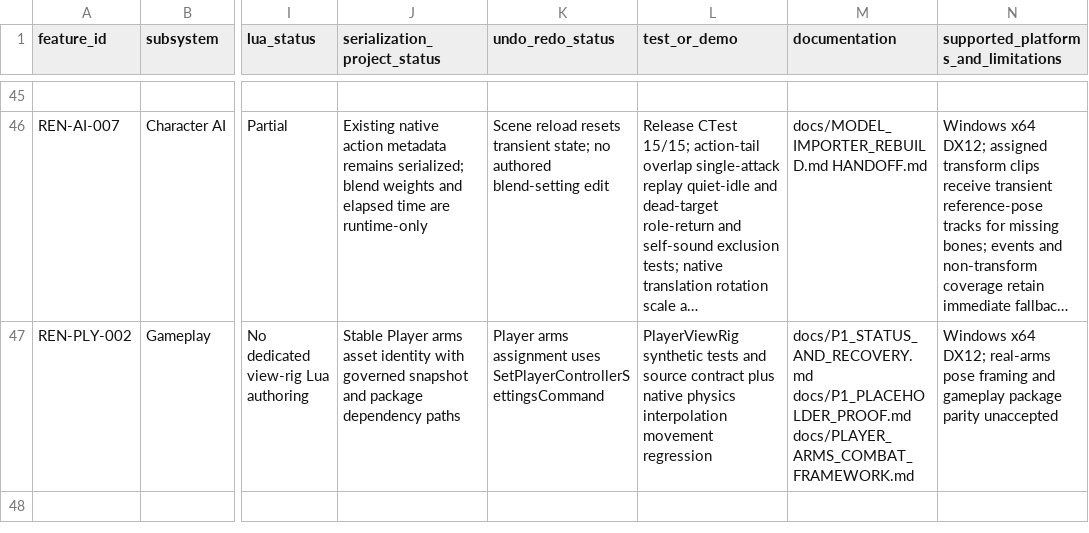
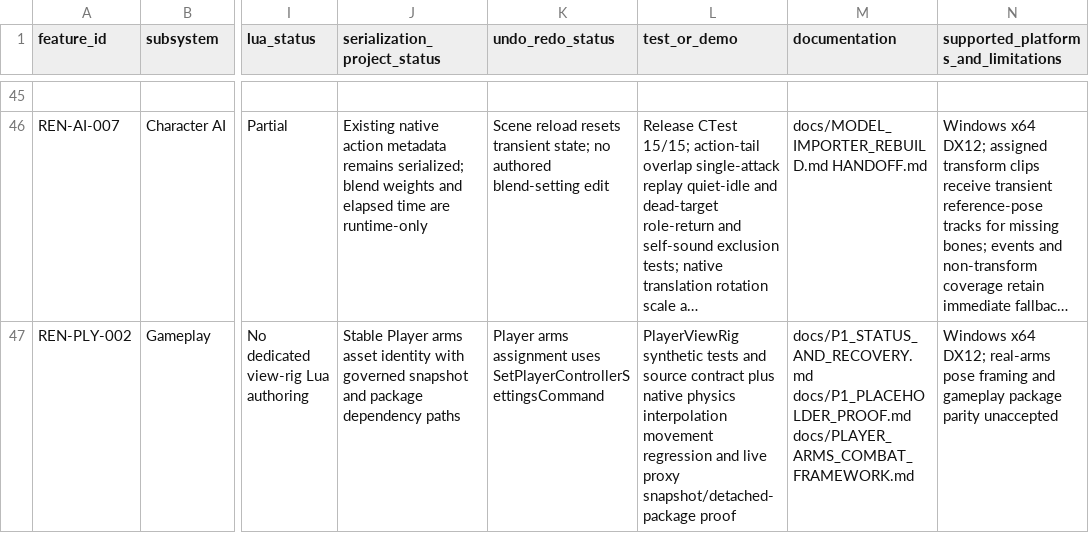
Before and after one commit to mav3r1ckmediastudio-glitch/renegade-engine, a CSV file: docs/FEATURE_MATRIX.csv, drawn as a sheet; only a part is shown, gaps mark what is left out; long unchanged cells end in …; the diff names each change by its address in the sheet, - before the commit and + after, or states it on an @@ line.

Commit message:
Verify proxy rig snapshot and detached package paths

```diff
--- a/docs/FEATURE_MATRIX.csv
+++ b/docs/FEATURE_MATRIX.csv
-L47 (test_or_demo): …movement regression
+L47 (test_or_demo): …movement regression and live proxy snapshot/detached-package proof
```
Also changed, not shown: 6 other files.
